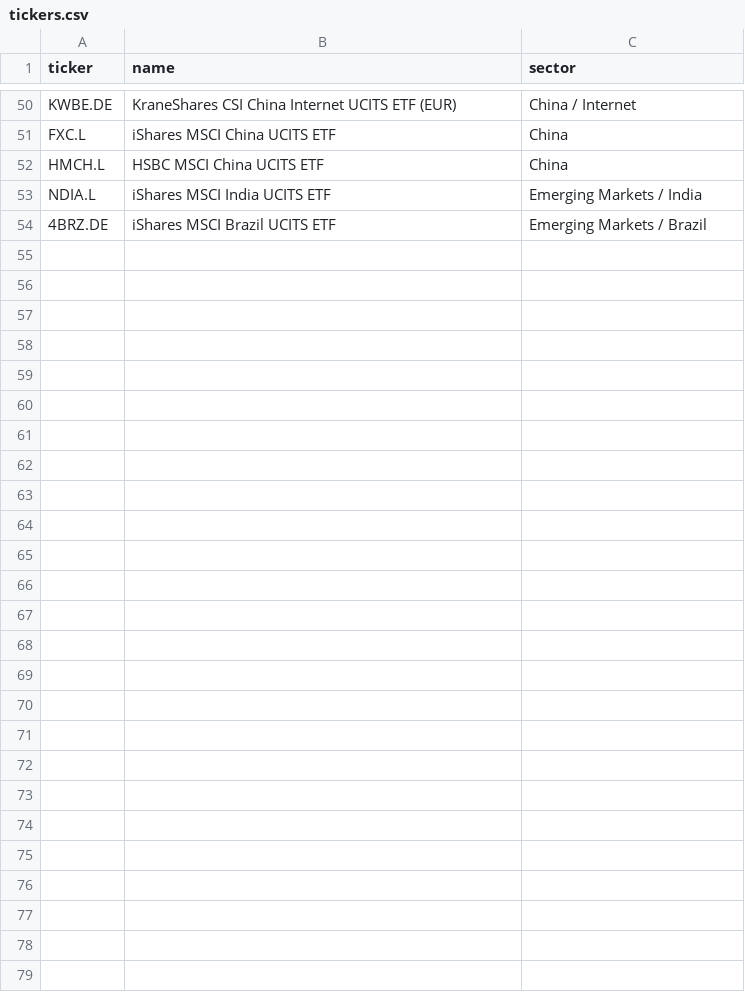
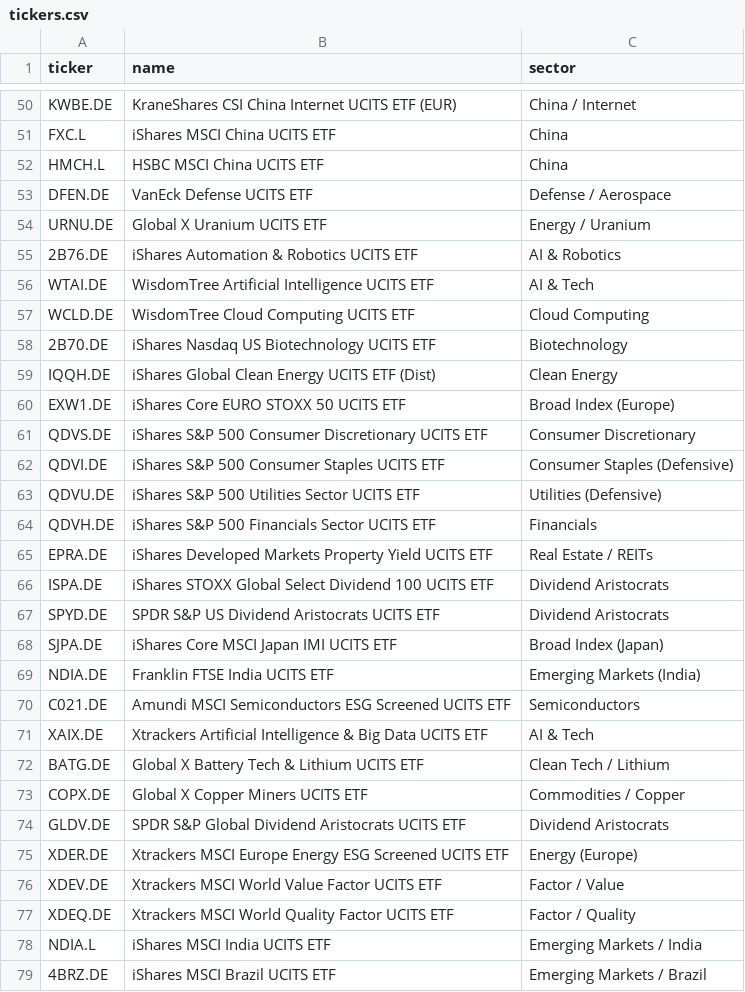
Before and after one commit to sigmuszka123/etf-confluence-scanner, a CSV file: tickers.csv, drawn as a sheet; only a part is shown, gaps mark what is left out.

Commit message:
Update tickers.csv

```diff
--- a/tickers.csv
+++ b/tickers.csv
@@ -52,2 +52,27 @@ FXC.L,iShares MSCI China UCITS ETF,China
 HMCH.L,HSBC MSCI China UCITS ETF,China
+DFEN.DE,VanEck Defense UCITS ETF,Defense / Aerospace
+URNU.DE,Global X Uranium UCITS ETF,Energy / Uranium
+2B76.DE,iShares Automation & Robotics UCITS ETF,AI & Robotics
+WTAI.DE,WisdomTree Artificial Intelligence UCITS ETF,AI & Tech
+WCLD.DE,WisdomTree Cloud Computing UCITS ETF,Cloud Computing
+2B70.DE,iShares Nasdaq US Biotechnology UCITS ETF,Biotechnology
+IQQH.DE,iShares Global Clean Energy UCITS ETF (Dist),Clean Energy
+EXW1.DE,iShares Core EURO STOXX 50 UCITS ETF,Broad Index (Europe)
+QDVS.DE,iShares S&P 500 Consumer Discretionary UCITS ETF,Consumer Discretionary
+QDVI.DE,iShares S&P 500 Consumer Staples UCITS ETF,Consumer Staples (Defensive)
+QDVU.DE,iShares S&P 500 Utilities Sector UCITS ETF,Utilities (Defensive)
+QDVH.DE,iShares S&P 500 Financials Sector UCITS ETF,Financials
+EPRA.DE,iShares Developed Markets Property Yield UCITS ETF,Real Estate / REITs
+ISPA.DE,iShares STOXX Global Select Dividend 100 UCITS ETF,Dividend Aristocrats
+SPYD.DE,SPDR S&P US Dividend Aristocrats UCITS ETF,Dividend Aristocrats
+SJPA.DE,iShares Core MSCI Japan IMI UCITS ETF,Broad Index (Japan)
+NDIA.DE,Franklin FTSE India UCITS ETF,Emerging Markets (India)
+C021.DE,Amundi MSCI Semiconductors ESG Screened UCITS ETF,Semiconductors
+XAIX.DE,Xtrackers Artificial Intelligence & Big Data UCITS ETF,AI & Tech
+BATG.DE,Global X Battery Tech & Lithium UCITS ETF,Clean Tech / Lithium
+COPX.DE,Global X Copper Miners UCITS ETF,Commodities / Copper
+GLDV.DE,SPDR S&P Global Dividend Aristocrats UCITS ETF,Dividend Aristocrats
+XDER.DE,Xtrackers MSCI Europe Energy ESG Screened UCITS ETF,Energy (Europe)
+XDEV.DE,Xtrackers MSCI World Value Factor UCITS ETF,Factor / Value
+XDEQ.DE,Xtrackers MSCI World Quality Factor UCITS ETF,Factor / Quality
 NDIA.L,iShares MSCI India UCITS ETF,Emerging Markets / India
```
